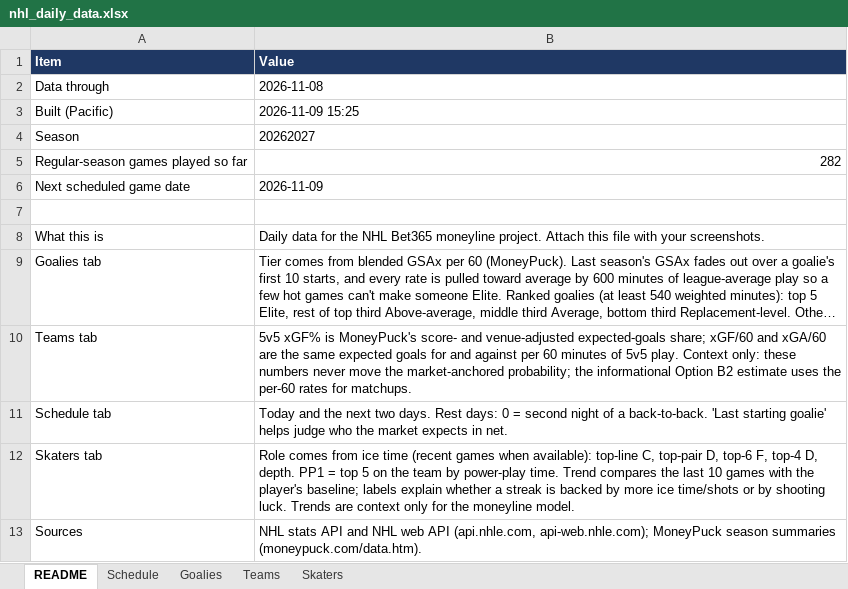
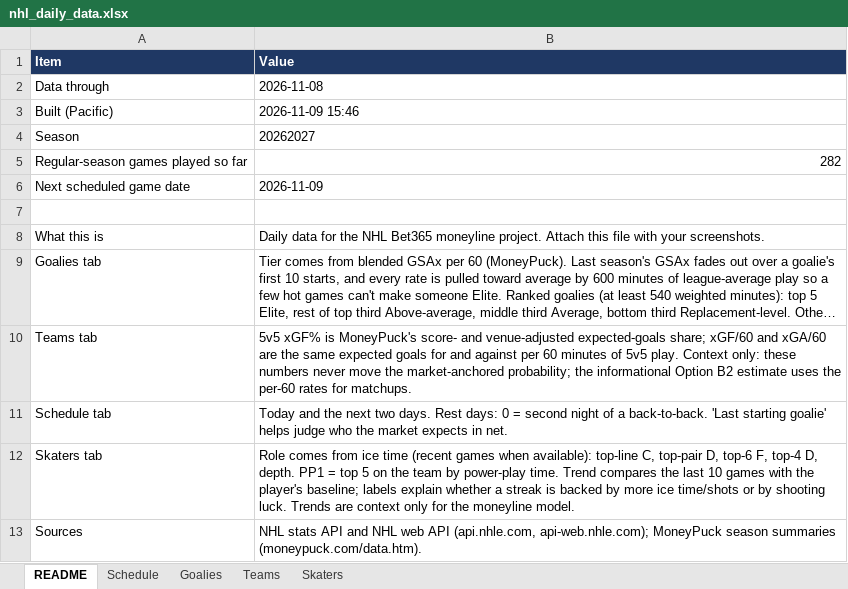
Before and after one commit to vimmer77/nhl-data, an Excel workbook: output/nhl_daily_data.xlsx, sheet README, drawn as a sheet; long unchanged cells end in …; values as stored, in another font and other column widths than the file's, no borders; the diff names each change by its address in the sheet, - before the commit and + after, or states it on an @@ line.

```diff
--- a/output/nhl_daily_data.xlsx (sheet README)
+++ b/output/nhl_daily_data.xlsx (sheet README)
-B3 (Value): 2026-11-09 15:25
+B3 (Value): 2026-11-09 15:46
```
Also changed, not shown: 3 other files.
